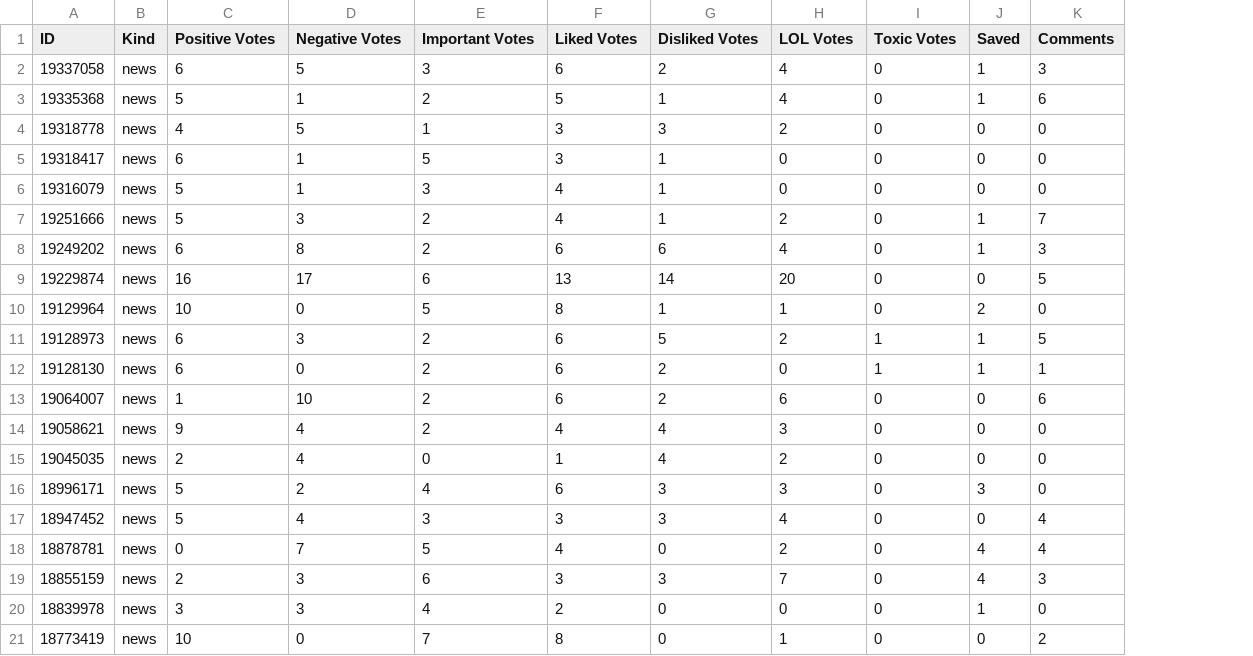
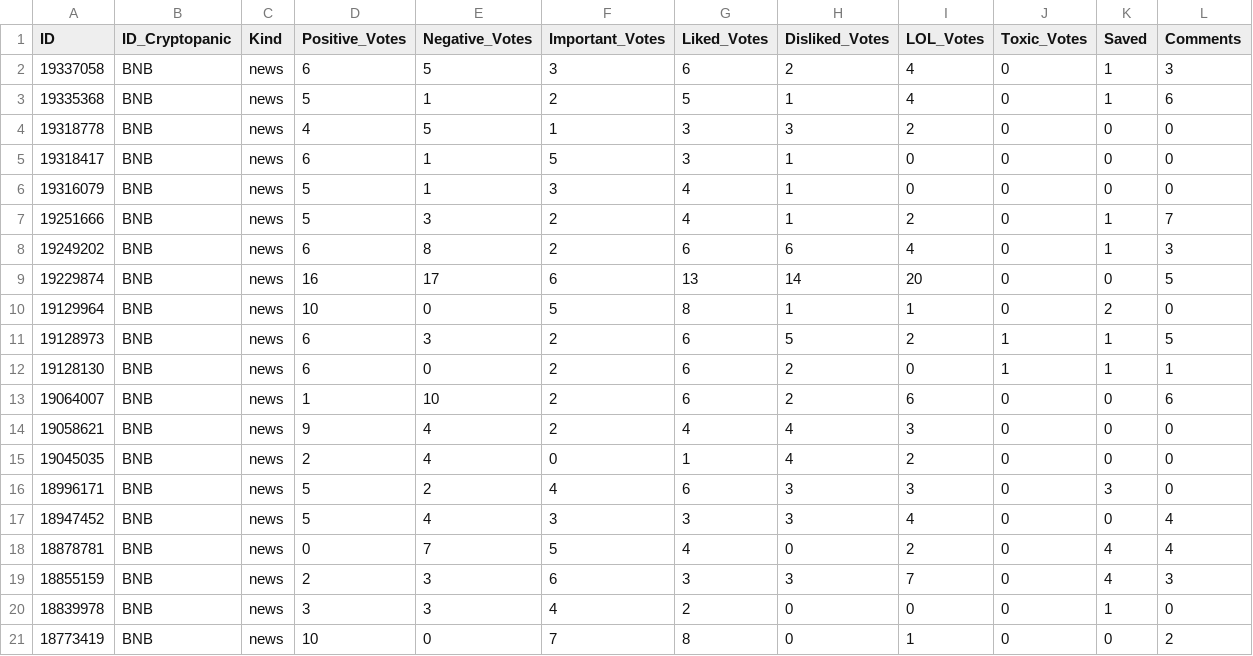
Before and after one commit to thuerand/Gruppenarbeit_ADS, a CSV file: Data_cryptonews/BNB_cryptonews.csv, drawn as a sheet; only a part is shown; addresses are those after the commit; the diff names each change by its address in the sheet, - before the commit and + after, or states it on an @@ line.

```diff
--- a/Data_cryptonews/BNB_cryptonews.csv
+++ b/Data_cryptonews/BNB_cryptonews.csv
+column B (ID_Cryptopanic), rows 2-21: all BNB
-D1: Positive Votes
+D1: Positive_Votes
-E1: Negative Votes
+E1: Negative_Votes
-F1: Important Votes
+F1: Important_Votes
-G1: Liked Votes
+G1: Liked_Votes
-H1: Disliked Votes
+H1: Disliked_Votes
-I1: LOL Votes
+I1: LOL_Votes
-J1: Toxic Votes
+J1: Toxic_Votes
```
Also changed, not shown: Data_cryptonews/BTC_cryptonews.csv, Data_cryptonews/SOL_cryptonews.csv, 3 other files.
